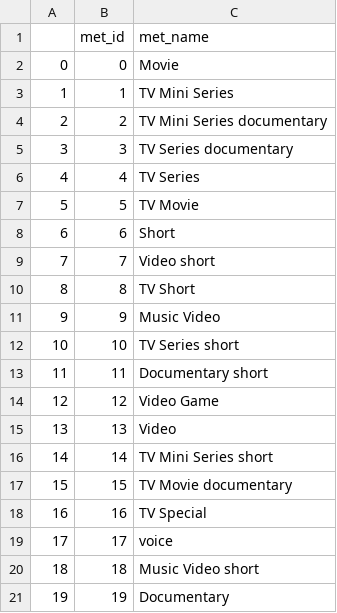
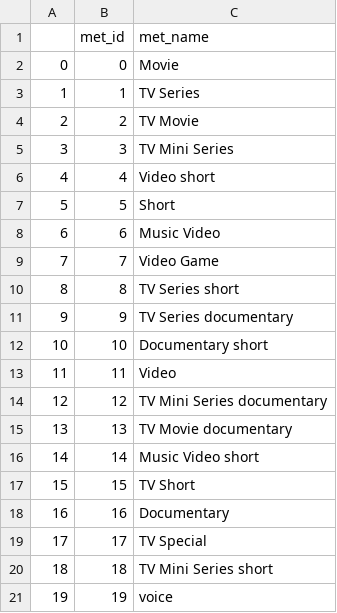
Before and after one commit to Mushroomator/IMDb-Analyser, a CSV file: backend/data/medium_type.csv, drawn as a sheet.

```diff
--- a/backend/data/medium_type.csv
+++ b/backend/data/medium_type.csv
@@ -2,20 +2,20 @@
 0,0,Movie
-1,1,TV Mini Series
-2,2,TV Mini Series documentary
-3,3,TV Series documentary
-4,4,TV Series
-5,5,TV Movie
-6,6,Short
-7,7,Video short
-8,8,TV Short
-9,9,Music Video
-10,10,TV Series short
-11,11,Documentary short
-12,12,Video Game
-13,13,Video
-14,14,TV Mini Series short
-15,15,TV Movie documentary
-16,16,TV Special
-17,17,voice
-18,18,Music Video short
-19,19,Documentary
+1,1,TV Series
+2,2,TV Movie
+3,3,TV Mini Series
+4,4,Video short
+5,5,Short
+6,6,Music Video
+7,7,Video Game
+8,8,TV Series short
+9,9,TV Series documentary
+10,10,Documentary short
+11,11,Video
+12,12,TV Mini Series documentary
+13,13,TV Movie documentary
+14,14,Music Video short
+15,15,TV Short
+16,16,Documentary
+17,17,TV Special
+18,18,TV Mini Series short
+19,19,voice
```
Also changed, not shown: backend/data/actor.csv, backend/data/award.csv, 40 other files.
